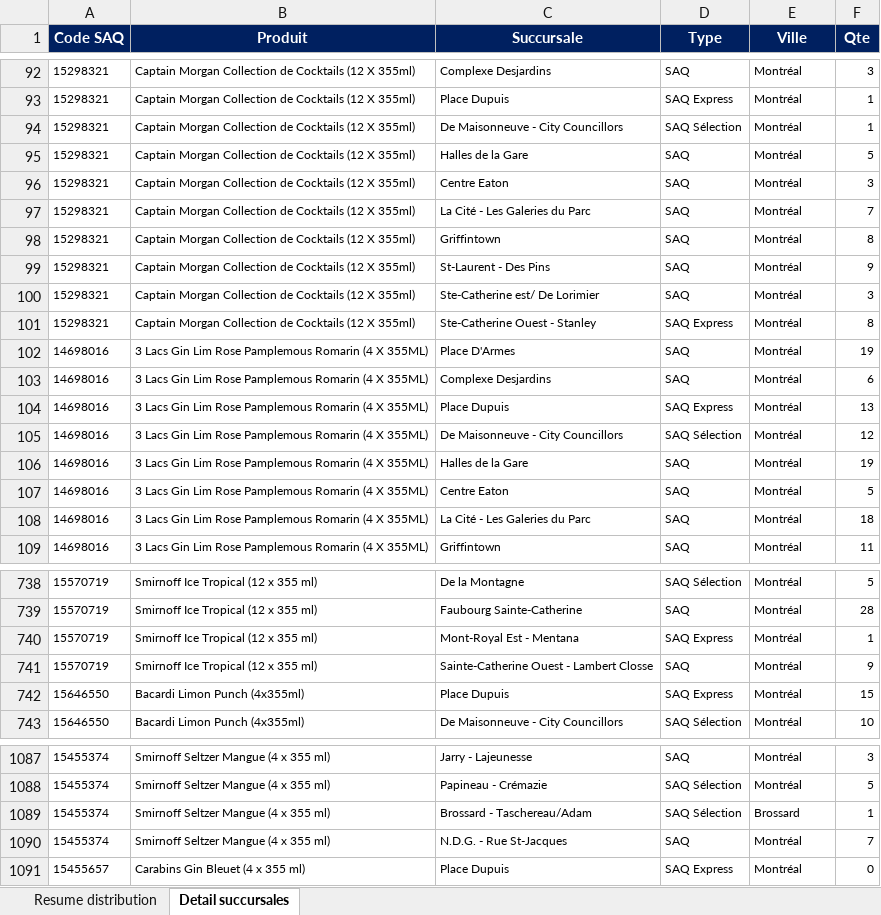
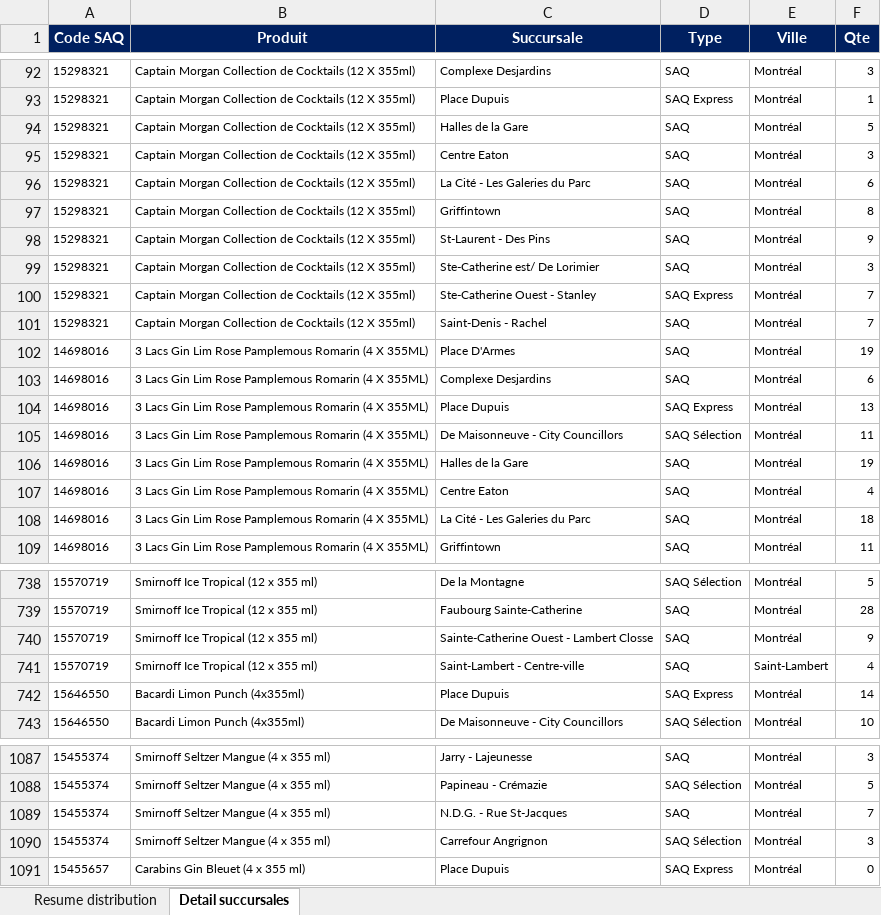
Before and after one commit to Hugish32/spif-dashboard, an Excel workbook: Distribution_SAQ_20261114.xlsx, sheet Detail succursales, drawn as a sheet; only a part is shown, gaps mark what is left out; values as stored, in another font and other column widths than the file's, no borders; removed rows and columns are numbered as before the commit, all else as after; the diff covers the shown part only; the diff names each change by its address in the sheet, - before the commit and + after, or states it on an @@ line.

```diff
--- a/Distribution_SAQ_20261114.xlsx (sheet Detail succursales)
+++ b/Distribution_SAQ_20261114.xlsx (sheet Detail succursales)
-row 94: 15298321 | Captain Morgan Collection de Cocktails (12 X 355ml) | De Maisonneuve - City Councillors | SAQ Sélection | Montréal | 1
-F96 (Qte): 7
+F96 (Qte): 6
-F100 (Qte): 8
+F100 (Qte): 7
+row 101: 15298321 | Captain Morgan Collection de Cocktails (12 X 355ml) | Saint-Denis - Rachel | SAQ | Montréal | 7
-F105 (Qte): 12
+F105 (Qte): 11
-F107 (Qte): 5
+F107 (Qte): 4
-row 740: 15570719 | Smirnoff Ice Tropical (12 x 355 ml) | Mont-Royal Est - Mentana | SAQ Express | Montréal | 1
+row 741: 15570719 | Smirnoff Ice Tropical (12 x 355 ml) | Saint-Lambert - Centre-ville | SAQ | Saint-Lambert | 4
-F742 (Qte): 15
+F742 (Qte): 14
-row 1089: 15455374 | Smirnoff Seltzer Mangue (4 x 355 ml) | Brossard - Taschereau/Adam | SAQ Sélection | Brossard | 1
+row 1090: 15455374 | Smirnoff Seltzer Mangue (4 x 355 ml) | Carrefour Angrignon | SAQ Sélection | Montréal | 3
```
Also changed, not shown: 12 added rows, 12 removed rows and 217 edited cells elsewhere in this sheet, sheet Resume distribution.
